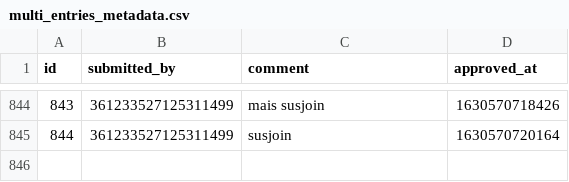
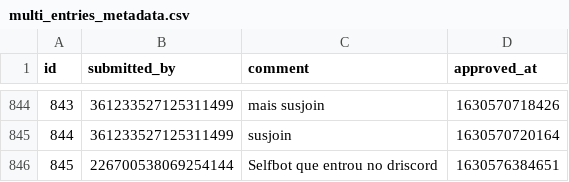
Before and after one commit to LorittaBot/FloppaPowerData, a CSV file: multi_entries_metadata.csv, drawn as a sheet; only a part is shown, gaps mark what is left out; the diff names each change by its address in the sheet, - before the commit and + after, or states it on an @@ line.

```diff
--- a/multi_entries_metadata.csv
+++ b/multi_entries_metadata.csv
+row 846: 845 | 226700538069254144 | Selfbot que entrou no driscord | 1630576384651
```
Also changed, not shown: blocked_users.csv, users_approvals.csv, 1 other file.
